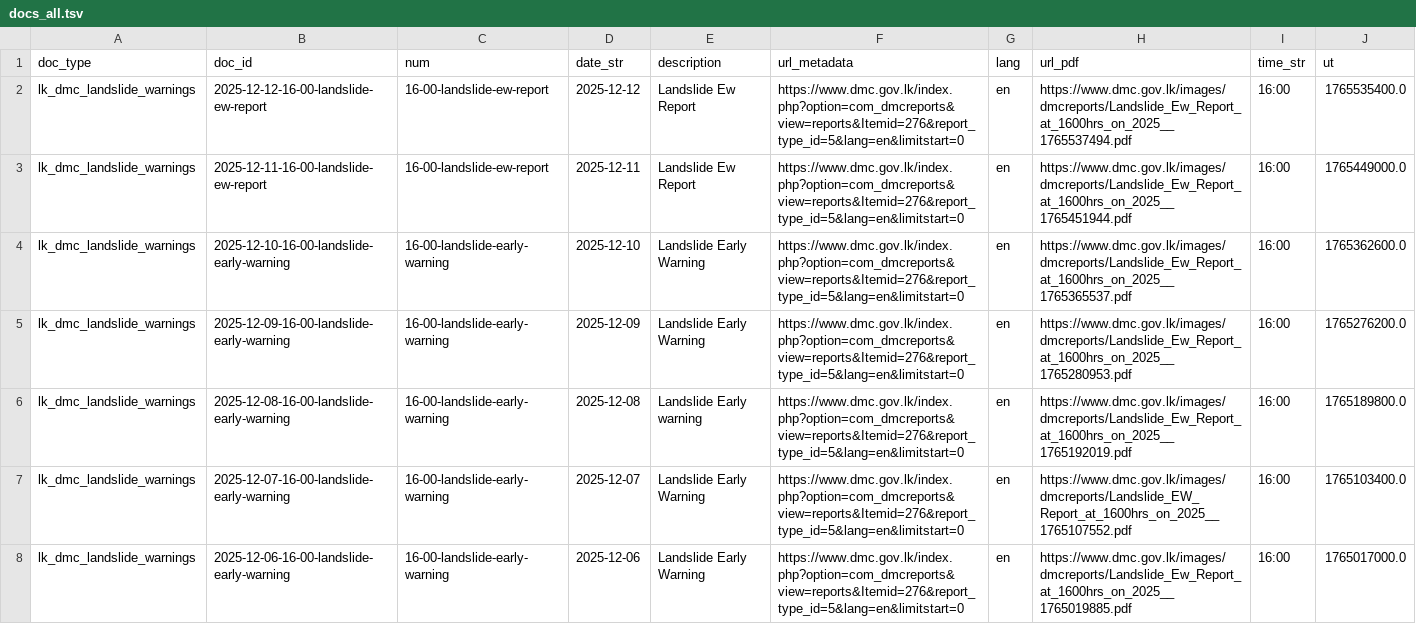
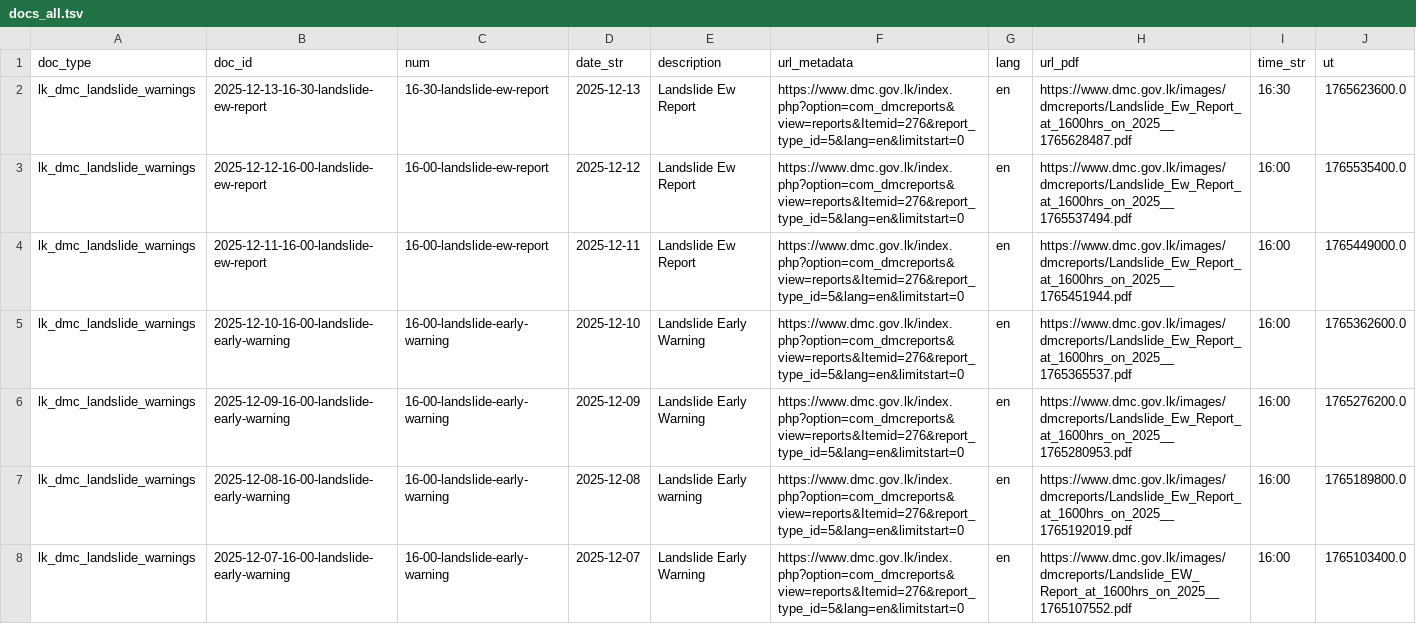
Before and after one commit to nuuuwan/lk_dmc_landslides, a TSV file: data/docs_all.tsv, drawn as a sheet; only a part is shown; the shorter side is filled out with more unchanged rows.

```diff
--- a/data/docs_all.tsv
+++ b/data/docs_all.tsv
@@ -1,2 +1,3 @@
 doc_type	doc_id	num	date_str	description	url_metadata	lang	url_pdf	time_str	ut
+lk_dmc_landslide_warnings	2025-12-13-16-30-landslide-ew-report	16-30-landslide-ew-report	2025-12-13	Landslide Ew Report	https://www.dmc.gov.lk/index.php?option=com_dmcreports&view=reports&Itemid=276&report_type_id=5&lang=en&limitstart=0	en	https://www.dmc.gov.lk/images/dmcreports/Landslide_Ew_Report_at_1600hrs_on_2025__1765628487.pdf	16:30	1765623600.0
 lk_dmc_landslide_warnings	2025-12-12-16-00-landslide-ew-report	16-00-landslide-ew-report	2025-12-12	Landslide Ew Report	https://www.dmc.gov.lk/index.php?option=com_dmcreports&view=reports&Itemid=276&report_type_id=5&lang=en&limitstart=0	en	https://www.dmc.gov.lk/images/dmcreports/Landslide_Ew_Report_at_1600hrs_on_2025__1765537494.pdf	16:00	1765535400.0
```
Also changed, not shown: 7 other files.
